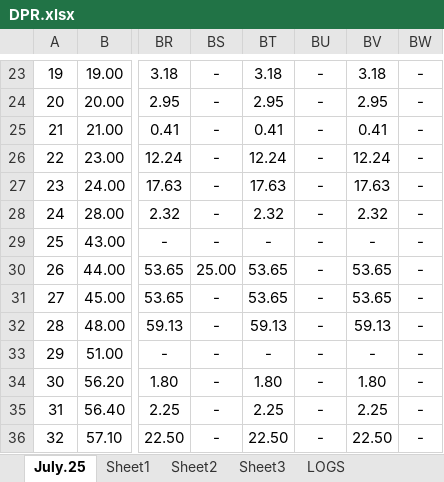
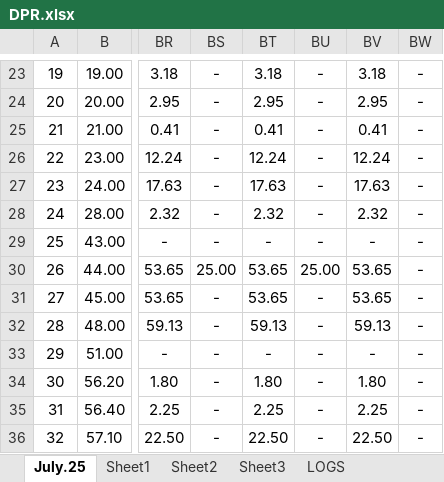
Before and after one commit to Xaneur/AUTO-DPR, an Excel workbook: excel_files/DPR.xlsx, sheet July.25, drawn as a sheet; only a part is shown, gaps mark what is left out; values as stored, in another font and other column widths than the file's, no borders; the diff names each change by its address in the sheet, - before the commit and + after, or states it on an @@ line.

```diff
--- a/excel_files/DPR.xlsx (sheet July.25)
+++ b/excel_files/DPR.xlsx (sheet July.25)
-BU30: -
+BU30: 25.00
```
Also changed, not shown: sheet LOGS, 2 other files.
